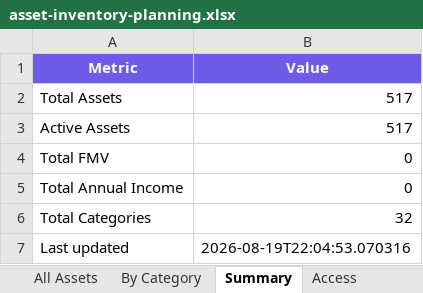
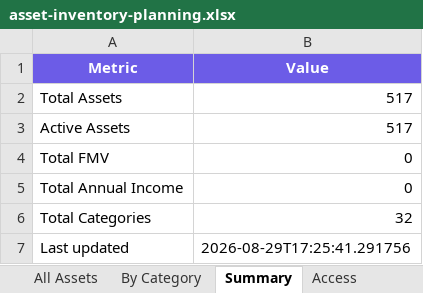
Before and after one commit to elementwork/assets, an Excel workbook: output/asset-inventory-planning.xlsx, sheet Summary, drawn as a sheet; values as stored, in another font and other column widths than the file's, no borders; the diff names each change by its address in the sheet, - before the commit and + after, or states it on an @@ line.

```diff
--- a/output/asset-inventory-planning.xlsx (sheet Summary)
+++ b/output/asset-inventory-planning.xlsx (sheet Summary)
-B7 (Value): 2026-08-19T22:04:53.070316
+B7 (Value): 2026-08-29T17:25:41.291756
```
Also changed, not shown: sheet All Assets, output/asset-inventory-zh-planning.xlsx, 14 other files.
